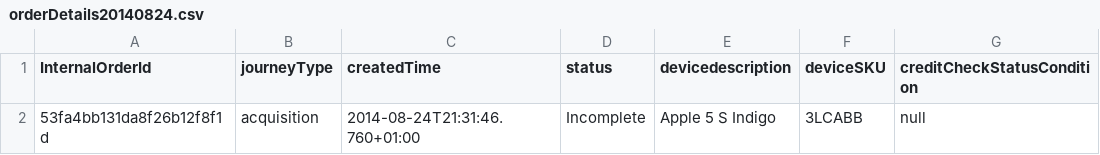
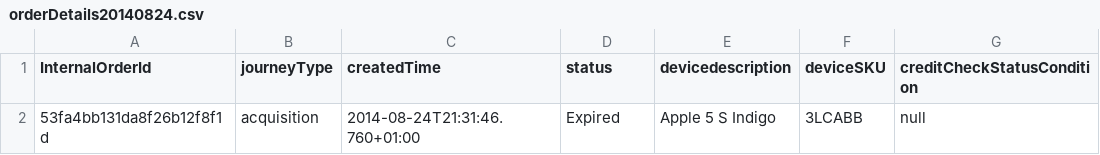
Before and after one commit to myusoof/CheckCreditCheck, a CSV file: orderDetails20140824.csv, drawn as a sheet; only a part is shown; the diff names each change by its address in the sheet, - before the commit and + after, or states it on an @@ line.

```diff
--- a/orderDetails20140824.csv
+++ b/orderDetails20140824.csv
-D2 (status): Incomplete
+D2 (status): Expired
```
Also changed, not shown: 1 other file.
